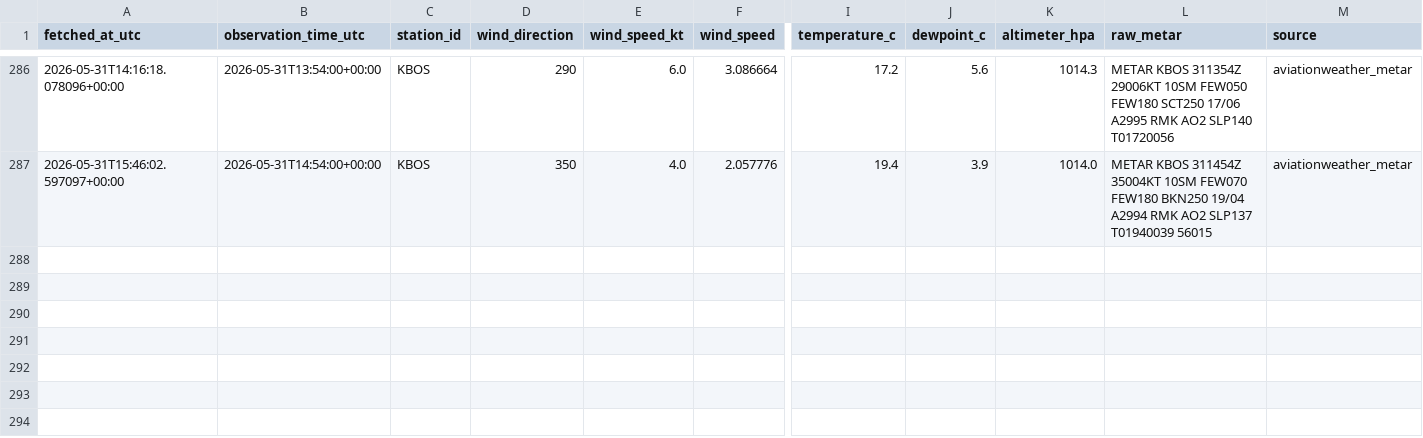
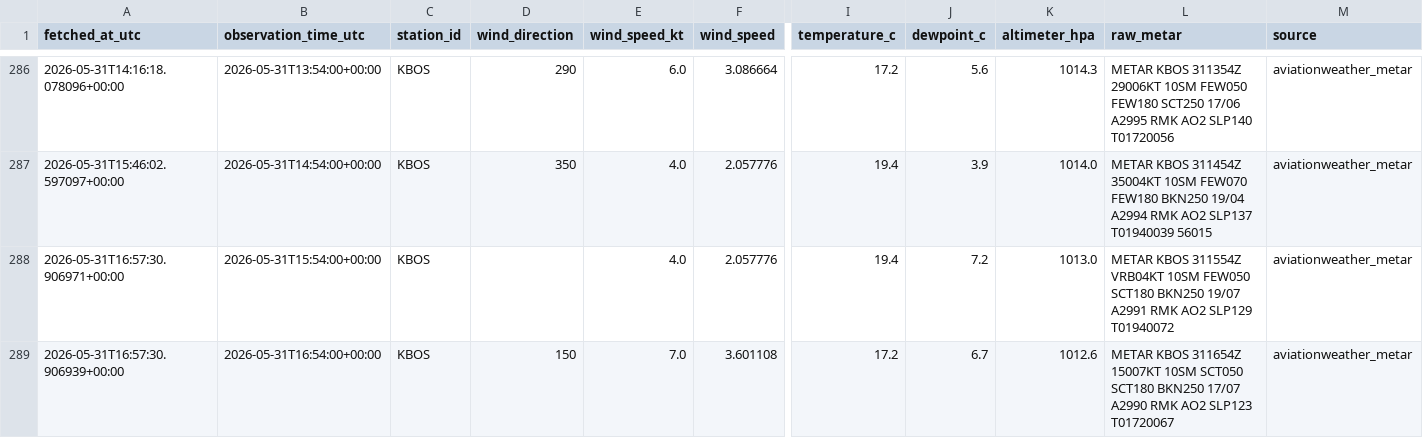
Before and after one commit to nayanananto/wind_live_hitl, a CSV file: data/live/aviationweather_metar/KBOS/metar_live.csv, drawn as a sheet; only a part is shown, gaps mark what is left out; rows hold the shown columns only; the diff names each change by its address in the sheet, - before the commit and + after, or states it on an @@ line.

```diff
--- a/data/live/aviationweather_metar/KBOS/metar_live.csv
+++ b/data/live/aviationweather_metar/KBOS/metar_live.csv
+row 288: 2026-05-31T16:57:30.906971+00:00 | 2026-05-31T15:54:00+00:00 | KBOS |  | 4.0 | 2.057776 | 19.4 | 7.2 | 1013.0 | METAR KBOS 311554Z VRB04KT 10SM FEW050 SCT180 BKN250 19/07 A2991 RMK AO2 SLP129 T01940072 | aviationweather_metar
+row 289: 2026-05-31T16:57:30.906939+00:00 | 2026-05-31T16:54:00+00:00 | KBOS | 150 | 7.0 | 3.601108 | 17.2 | 6.7 | 1012.6 | METAR KBOS 311654Z 15007KT 10SM SCT050 SCT180 BKN250 17/07 A2990 RMK AO2 SLP123 T01720067 | aviationweather_metar
```
Also changed, not shown: data/live/semantic_states/KBOS_live_semantic_history.csv, data/live/semantic_states/KBOS_live_semantic_state.csv, 2 other files.
